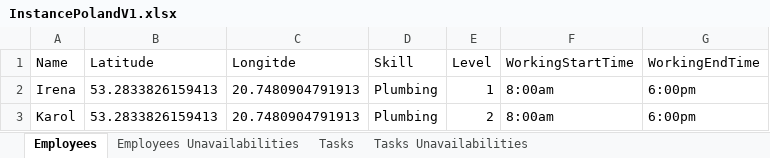
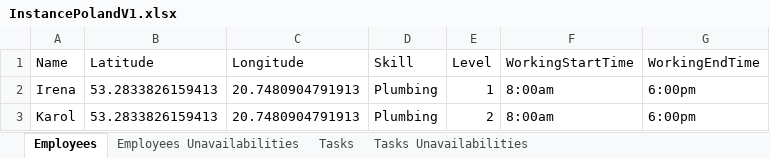
Before and after one commit to arwen-c/TSP-Gurobi, an Excel workbook: InstancePolandV1.xlsx, sheet Employees, drawn as a sheet; values as stored, in another font and other column widths than the file's, no borders; the diff names each change by its address in the sheet, - before the commit and + after, or states it on an @@ line.

```diff
--- a/InstancePolandV1.xlsx (sheet Employees)
+++ b/InstancePolandV1.xlsx (sheet Employees)
-C1: Longitde
+C1: Longitude
```
Also changed, not shown: 4 other files.
